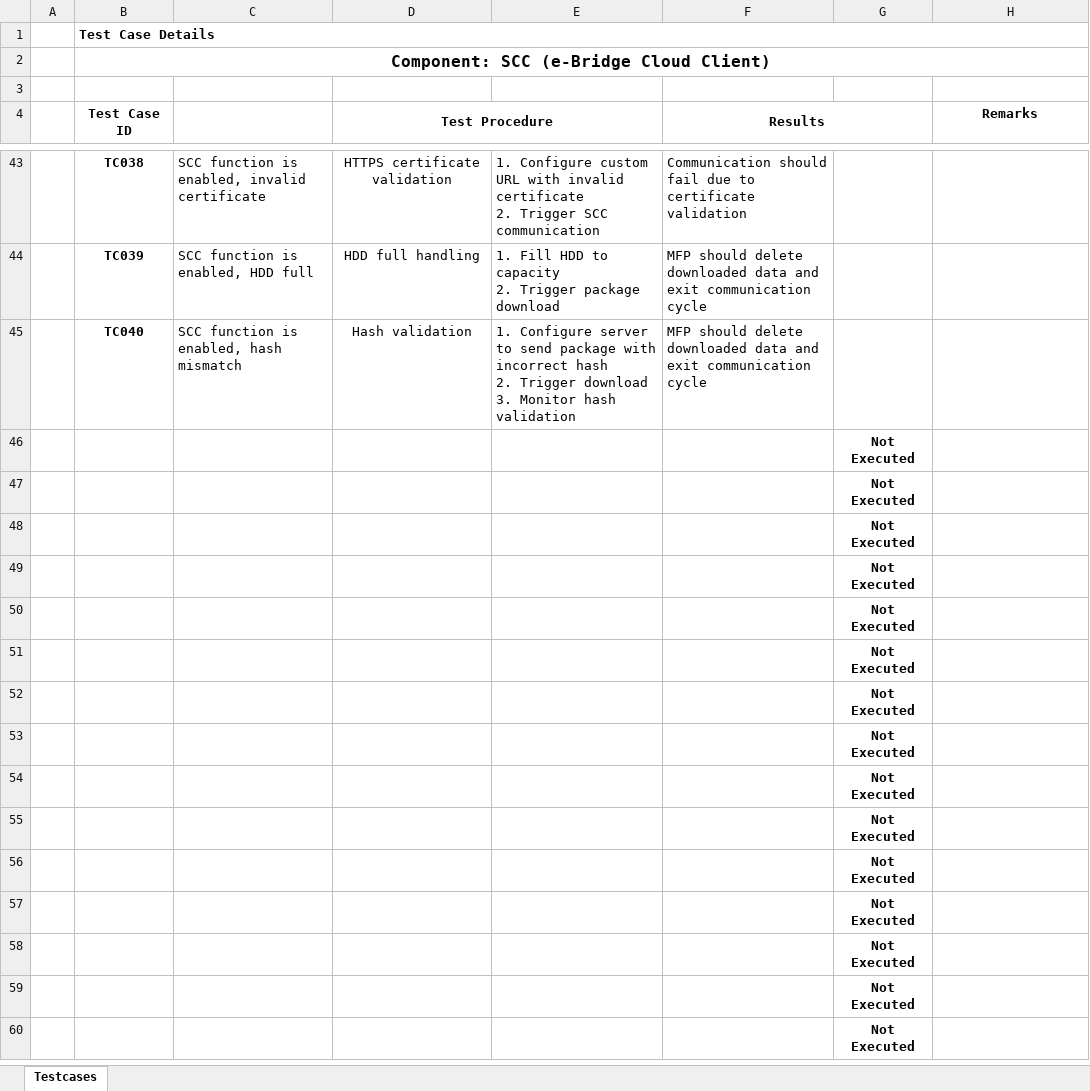
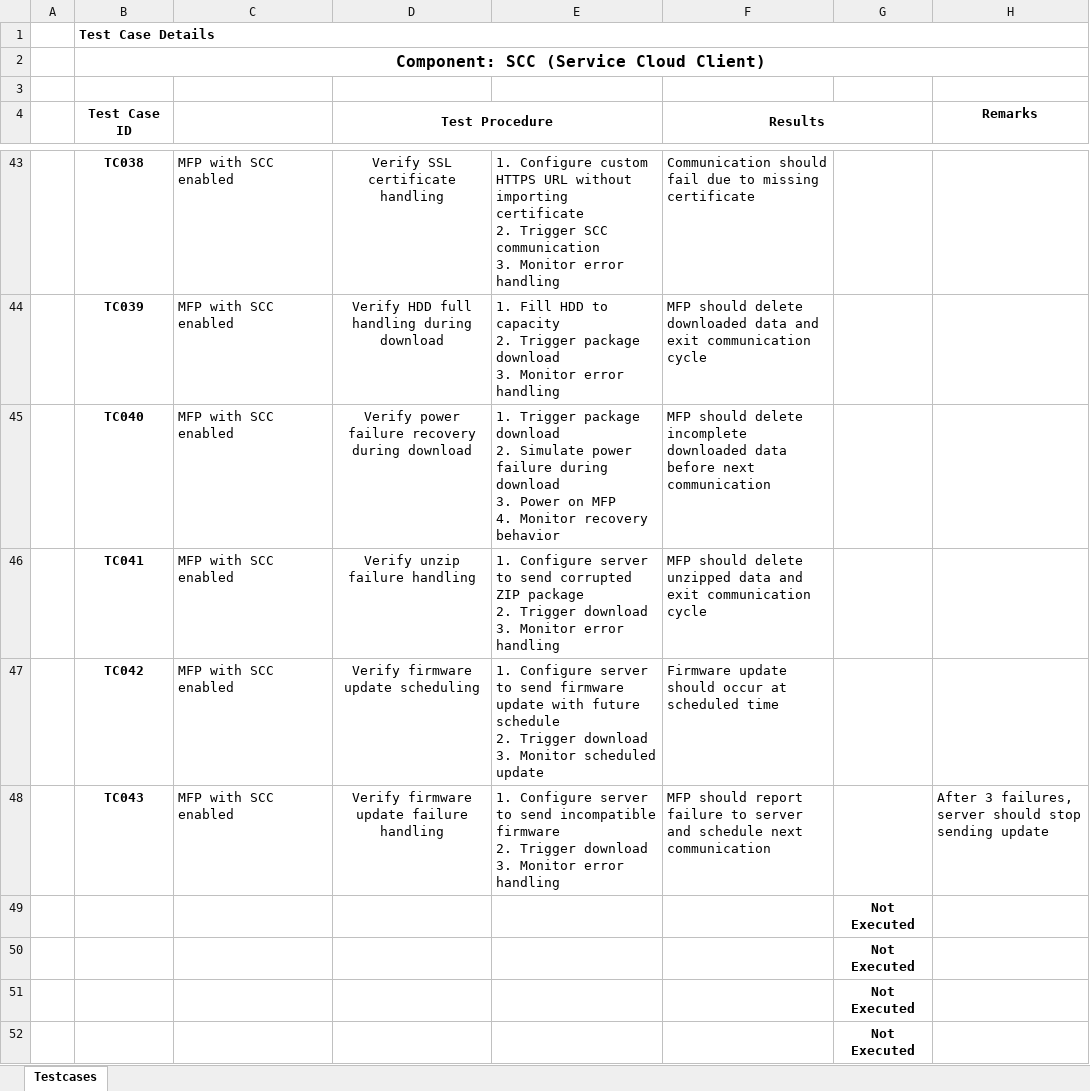
Before and after one commit to dshreya-tsip/MultiFunctionalTool_SRS_Upload, an Excel workbook: Generated_TestCases.xlsx, sheet Testcases, drawn as a sheet; only a part is shown, gaps mark what is left out; the shorter side is filled out with more unchanged rows; values as stored, in another font and other column widths than the file's, no borders; conditional formats not drawn; removed rows and columns are numbered as before the commit, all else as after; ↵ is a line break in a cell; the diff covers the shown part only; the diff names each change by its address in the sheet, - before the commit and + after, or states it on an @@ line.

```diff
--- a/Generated_TestCases.xlsx (sheet Testcases)
+++ b/Generated_TestCases.xlsx (sheet Testcases)
-B2 (Test Case ID): Component: SCC (e-Bridge Cloud Client)
+B2 (Test Case ID): Component: SCC (Service Cloud Client)
-C43: SCC function is enabled, invalid certificate
+C43: MFP with SCC enabled
-D43 (Test Procedure): HTTPS certificate validation
+D43 (Test Procedure): Verify SSL certificate handling
-E43: …Configure custom URL with invalid certificate ↵ 2. Trigger SCC communication
+E43: …Configure custom HTTPS URL without importing certificate ↵ 2. Trigger SCC communication ↵ 3. Monitor error handling
-F43 (Results): …due to certificate validation
+F43 (Results): …due to missing certificate
-C44: SCC function is enabled, HDD full
+C44: MFP with SCC enabled
-D44 (Test Procedure): HDD full handling
+D44 (Test Procedure): Verify HDD full handling during download
-E44: …package download
+E44: …package download ↵ 3. Monitor error handling
-row 45:  | TC040 | SCC function is enabled, hash mismatch | Hash validation | 1. Configure server to send package with incorrect hash ↵ 2. Trigger download ↵ 3. Monitor hash validation | MFP should delete downloaded data and exit communication cycle
-row 46:  |  |  |  |  |  | Not Executed
-row 47:  |  |  |  |  |  | Not Executed
-row 48:  |  |  |  |  |  | Not Executed
+row 45:  | TC040 | MFP with SCC enabled | Verify power failure recovery during download | 1. Trigger package download ↵ 2. Simulate power failure during download ↵ 3. Power on MFP ↵ 4. Monitor recovery behavior | MFP should delete incomplete downloaded data before next communication
+row 46:  | TC041 | MFP with SCC enabled | Verify unzip failure handling | 1. Configure server to send corrupted ZIP package ↵ 2. Trigger download ↵ 3. Monitor error handling | MFP should delete unzipped data and exit communication cycle
+row 47:  | TC042 | MFP with SCC enabled | Verify firmware update scheduling | 1. Configure server to send firmware update with future schedule ↵ 2. Trigger download ↵ 3. Monitor scheduled update | Firmware update should occur at scheduled time
+row 48:  | TC043 | MFP with SCC enabled | Verify firmware update failure handling | 1. Configure server to send incompatible firmware ↵ 2. Trigger download ↵ 3. Monitor error handling | MFP should report failure to server and schedule next communication |  | After 3 failures, server should stop sending update
```
Also changed, not shown: 30 added rows, 30 removed rows and 25 edited cells elsewhere in this sheet.
